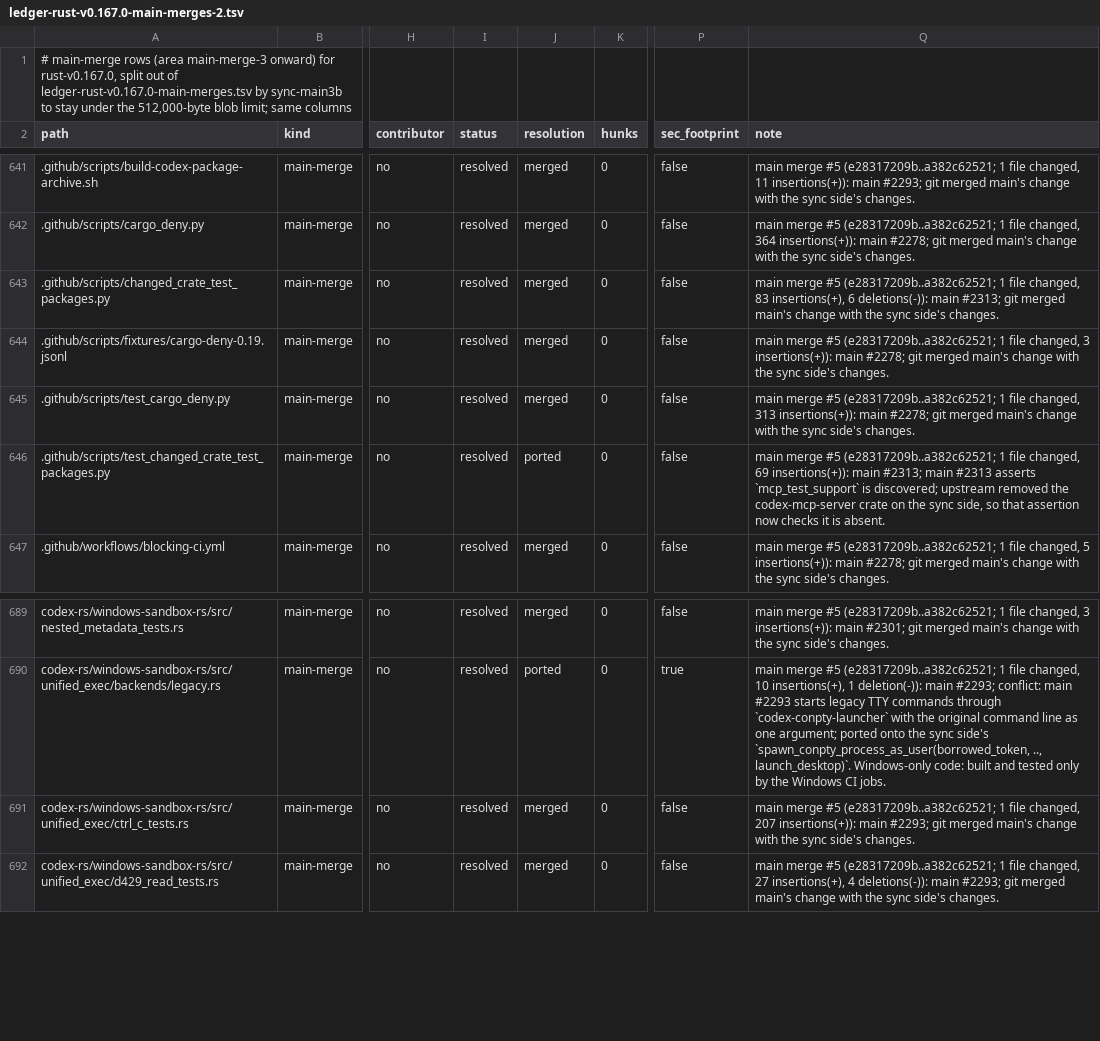
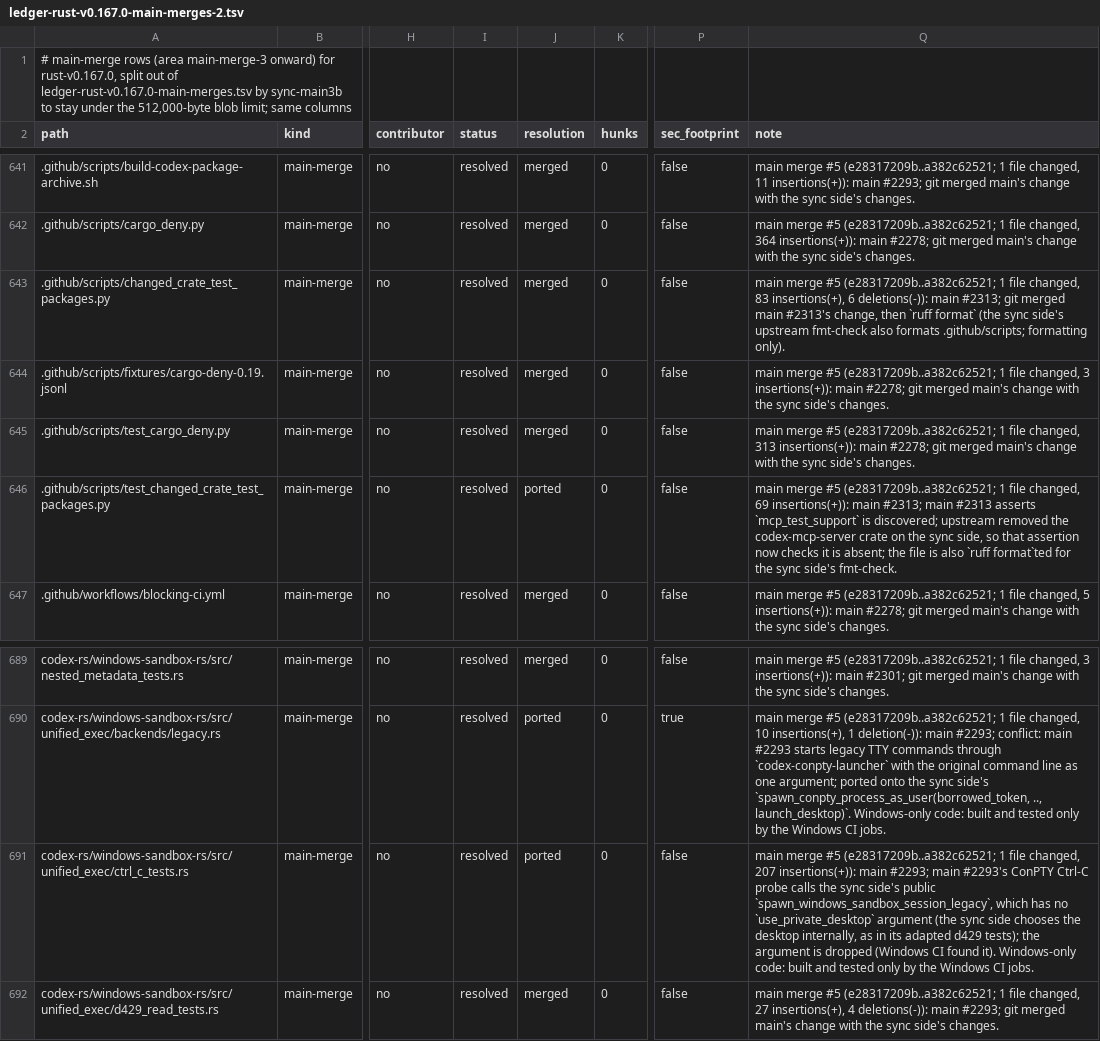
Before and after one commit to CorbanuCore/CorbanuTerminal, a TSV file: docs/management/upstreamSync/ledger-rust-v0.167.0-main-merges-2.tsv, drawn as a sheet; only a part is shown, gaps mark what is left out; the diff names each change by its address in the sheet, - before the commit and + after, or states it on an @@ line.

Commit message:
Main merge #5: ConPTY Ctrl-C probe uses the sync side's legacy spawn signature; ruff format main's changed-crate scripts

```diff
--- a/docs/management/upstreamSync/ledger-rust-v0.167.0-main-merges-2.tsv
+++ b/docs/management/upstreamSync/ledger-rust-v0.167.0-main-merges-2.tsv
-Q643 (note): …git merged main's change with the sync side's changes.
+Q643 (note): …git merged main #2313's change, then `ruff format` (the sync side's upstream fmt-check also formats .github/scripts; formatting only).
-Q646 (note): …it is absent.
+Q646 (note): …it is absent; the file is also `ruff format`ted for the sync side's fmt-check.
-J691 (resolution): merged
+J691 (resolution): ported
-Q691 (note): …main #2293; git merged main's change with the sync side's changes.
+Q691 (note): …main #2293; main #2293's ConPTY Ctrl-C probe calls the sync side's public `spawn_windows_sandbox_session_legacy`, which has no `use_private_desktop` argument (the sync side chooses the desktop internally, as in its adapted d429 tests); the argument is dropped (Windows CI found it). Windows-only code: built and tested only by the Windows CI jobs.
```
Also changed, not shown: 3 other files.
